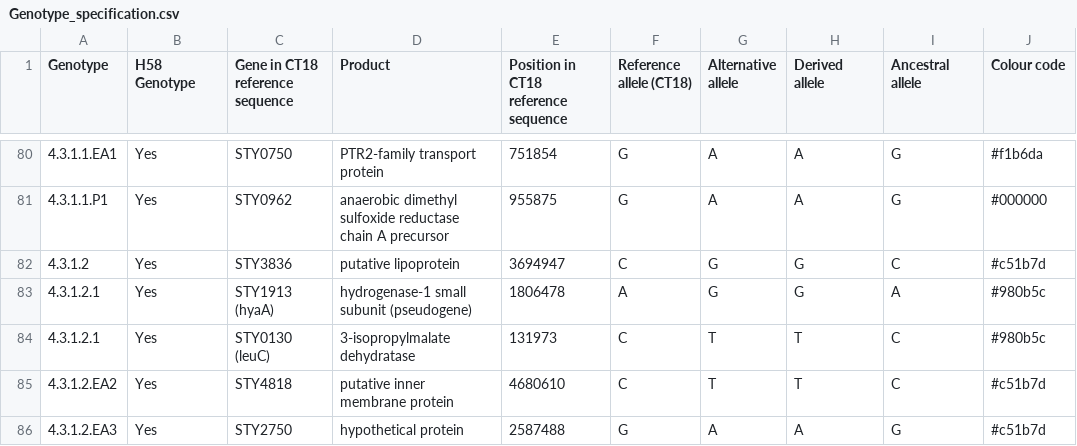
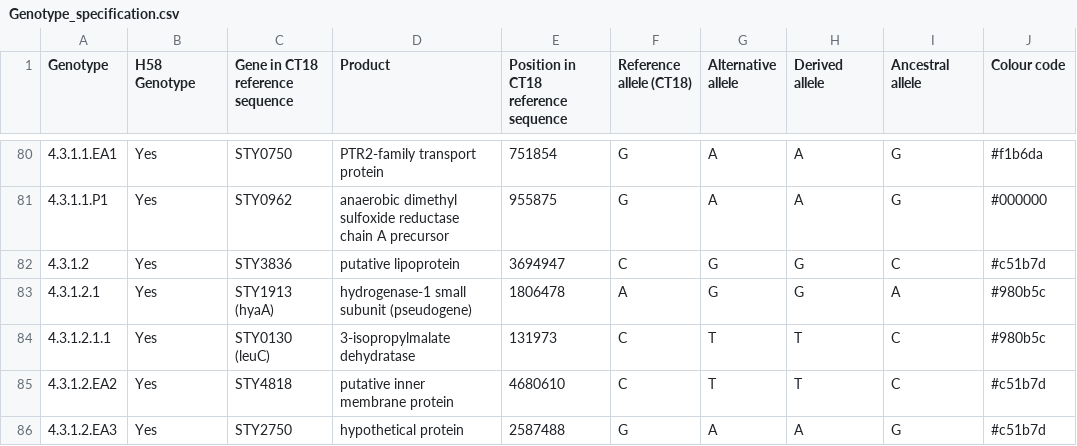
Before and after one commit to typhoidgenomics/genotyphi, a CSV file: Genotype_specification.csv, drawn as a sheet; only a part is shown, gaps mark what is left out; the diff names each change by its address in the sheet, - before the commit and + after, or states it on an @@ line.

Commit message:
Update Genotype_specification.csv

```diff
--- a/Genotype_specification.csv
+++ b/Genotype_specification.csv
-A84 (Genotype): 4.3.1.2.1
+A84 (Genotype): 4.3.1.2.1.1
```
